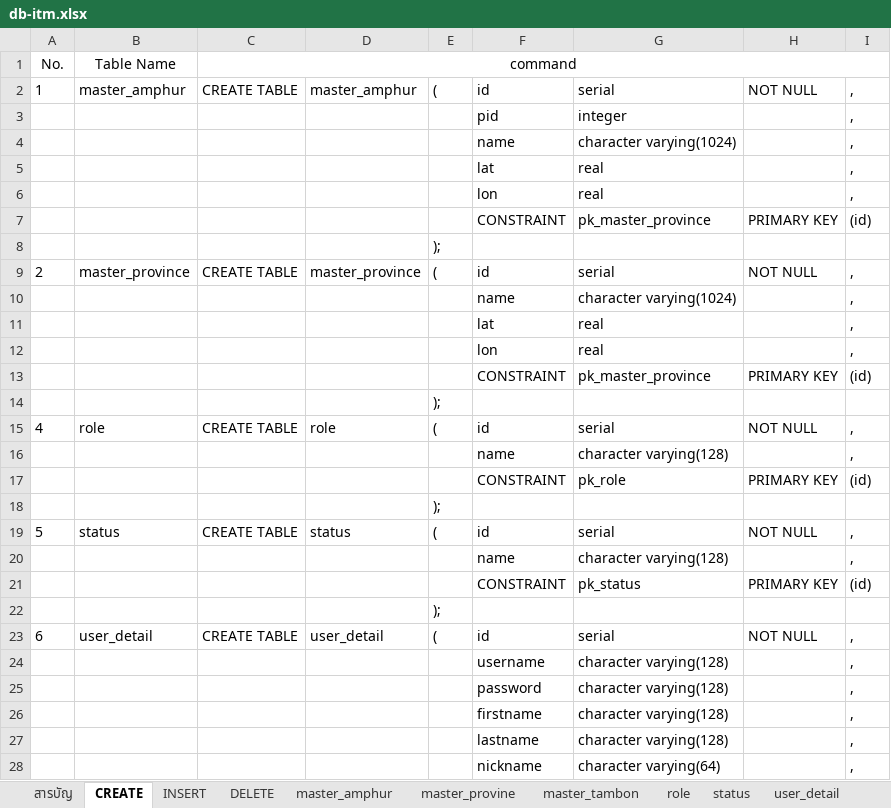
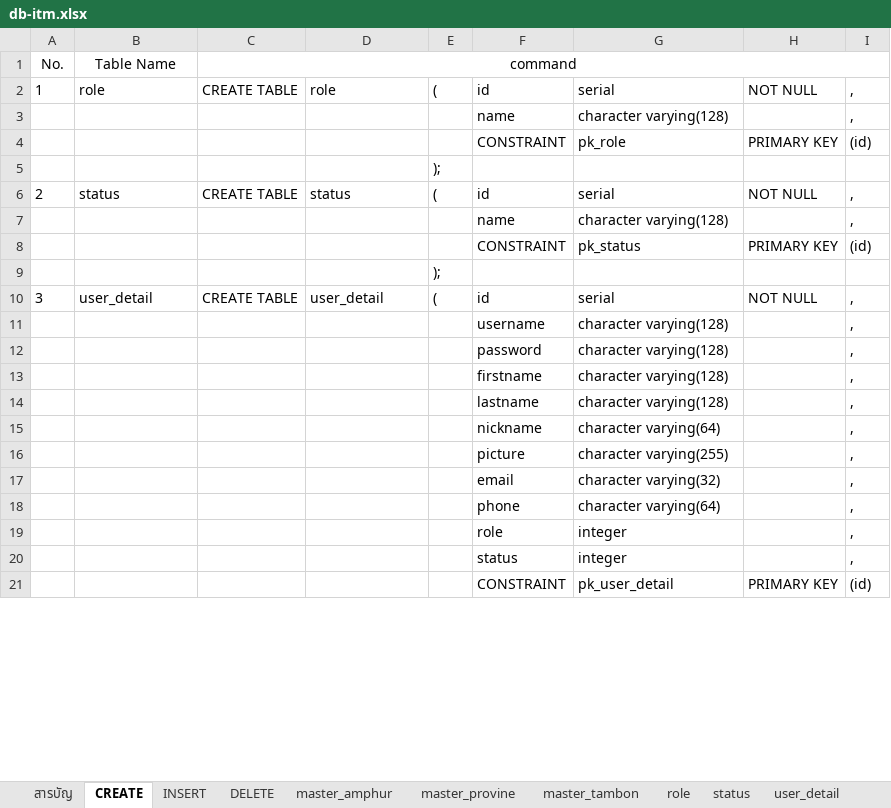
Before and after one commit to metismode/ITM_Distance, an Excel workbook: Database/db-itm.xlsx, sheet CREATE, drawn as a sheet; only a part is shown; the shorter side is filled out with more unchanged rows; values as stored, in another font and other column widths than the file's, no borders; removed rows and columns are numbered as before the commit, all else as after; the diff covers the shown part only; the diff names each change by its address in the sheet, - before the commit and + after, or states it on an @@ line.

```diff
--- a/Database/db-itm.xlsx (sheet CREATE)
+++ b/Database/db-itm.xlsx (sheet CREATE)
-B2 (Table Name): master_amphur
+B2 (Table Name): role
-D2: master_amphur
+D2: role
@@ row 3 moved to row 31: pid @@
-row 4:  |  |  |  |  | name | character varying(1024) |  | ,
@@ row 5 moved to row 25: lat @@
@@ row 6 moved to row 26: lon @@
@@ row 7 moved to row 28: CONSTRAINT @@
@@ row 8 moved to row 22: ); @@
-row 9: 2 | master_province | CREATE TABLE | master_province | ( | id | serial | NOT NULL | ,
-row 10:  |  |  |  |  | name | character varying(1024) |  | ,
@@ row 11 moved to row 33: lat @@
@@ row 12 moved to row 34: lon @@
-row 13:  |  |  |  |  | CONSTRAINT | pk_master_province | PRIMARY KEY | (id)
@@ row 14 moved to row 29: ); @@
-row 15: 4 | role | CREATE TABLE | role | ( | id | serial | NOT NULL | ,
-A6 (No.): 5
+A6 (No.): 2
-A10 (No.): 6
+A10 (No.): 3
```
Also changed, not shown: 15 added rows elsewhere in this sheet, sheet master_tambon, sheet master_amphur, sheet INSERT, sheet DELETE, 2 other files.
